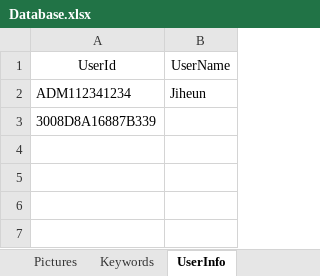
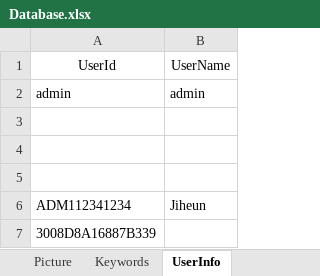
Before and after one commit to YenShin1891/dongle, an Excel workbook: Database.xlsx, sheet UserInfo, drawn as a sheet; values as stored, in another font and other column widths than the file's, no borders; the diff names each change by its address in the sheet, - before the commit and + after, or states it on an @@ line.

```diff
--- a/Database.xlsx (sheet UserInfo)
+++ b/Database.xlsx (sheet UserInfo)
-sheet tab: Pictures
+sheet tab: Picture
+row 2: admin | admin
+row 3: (empty)
+row 4: (empty)
+row 5: (empty)
```
Also changed, not shown: sheet Picture, sheet upload, sheet Main, sheet Keywords, other sheet tabs, DBstructure.xlsx.
